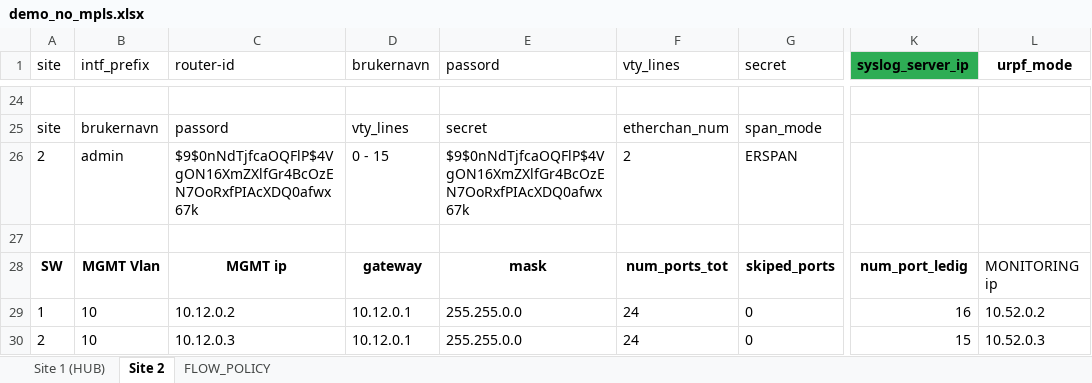
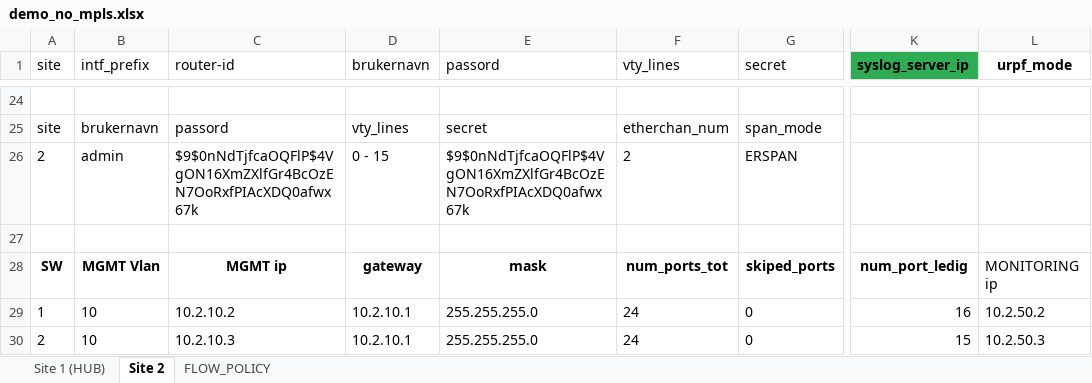
Before and after one commit to Yonatan1717/INI-scripts-and-config, an Excel workbook: NO_MPLS_SAD/demo_no_mpls.xlsx, sheet Site 2, drawn as a sheet; only a part is shown, gaps mark what is left out; values as stored, in another font and other column widths than the file's, no borders; table styles not drawn; the diff covers the shown part only; the diff names each change by its address in the sheet, - before the commit and + after, or states it on an @@ line.

```diff
--- a/NO_MPLS_SAD/demo_no_mpls.xlsx (sheet Site 2)
+++ b/NO_MPLS_SAD/demo_no_mpls.xlsx (sheet Site 2)
-C29 (router-id): 10.12.0.2
+C29 (router-id): 10.2.10.2
-D29:D30 (brukernavn): 10.12.0.1
+D29:D30 (brukernavn): 10.2.10.1
-E29:E30 (passord): 255.255.0.0
+E29:E30 (passord): 255.255.255.0
-L29 (urpf_mode): 10.52.0.2
+L29 (urpf_mode): 10.2.50.2
-C30 (router-id): 10.12.0.3
+C30 (router-id): 10.2.10.3
-L30 (urpf_mode): 10.52.0.3
+L30 (urpf_mode): 10.2.50.3
```
Also changed, not shown: 31 edited cells and cell formats elsewhere in this sheet, sheet Site 1 (HUB), 1 other file.
